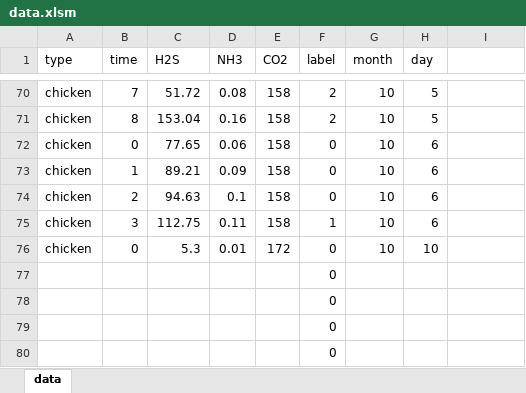
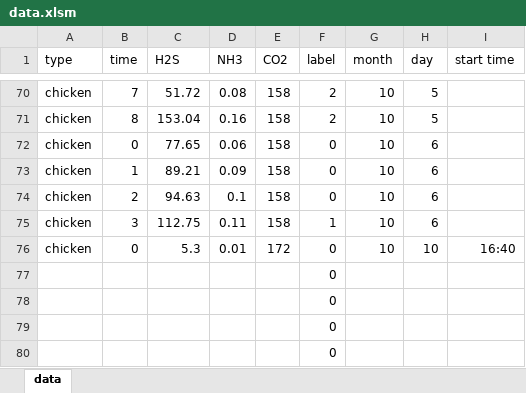
Before and after one commit to meat-project/meat-freshment-monitor-system, an Excel workbook: result/data.xlsm, sheet data, drawn as a sheet; only a part is shown, gaps mark what is left out; values as stored, in another font and other column widths than the file's, no borders; the diff names each change by its address in the sheet, - before the commit and + after, or states it on an @@ line.

Commit message:
update data

```diff
--- a/result/data.xlsm (sheet data)
+++ b/result/data.xlsm (sheet data)
-I1: (empty)
+I1: start time
-I76 (start time): (empty)
+I76 (start time): 16:40
```
